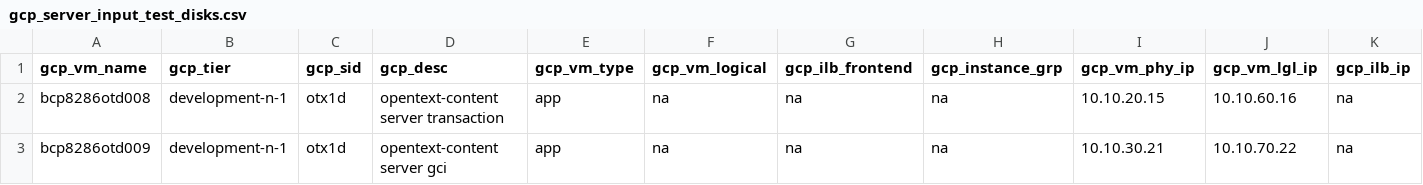
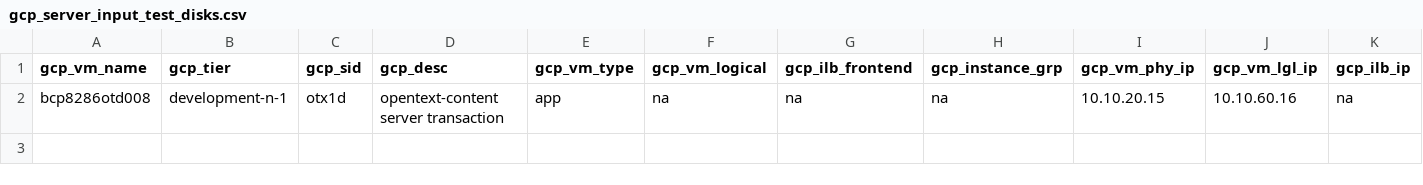
Before and after one commit to tejz1386/gcp_terraform_demo_test, a CSV file: development/gcp_server_input_test_disks.csv, drawn as a sheet; only a part is shown; rows hold the shown columns only; the diff names each change by its address in the sheet, - before the commit and + after, or states it on an @@ line.

```diff
--- a/development/gcp_server_input_test_disks.csv
+++ b/development/gcp_server_input_test_disks.csv
-row 3: bcp8286otd009 | development-n-1 | otx1d | opentext-content server gci | app | na | na | na | 10.10.30.21 | 10.10.70.22 | na
```
Also changed, not shown: development/gcp_server_input_test_disks_linux.csv.
